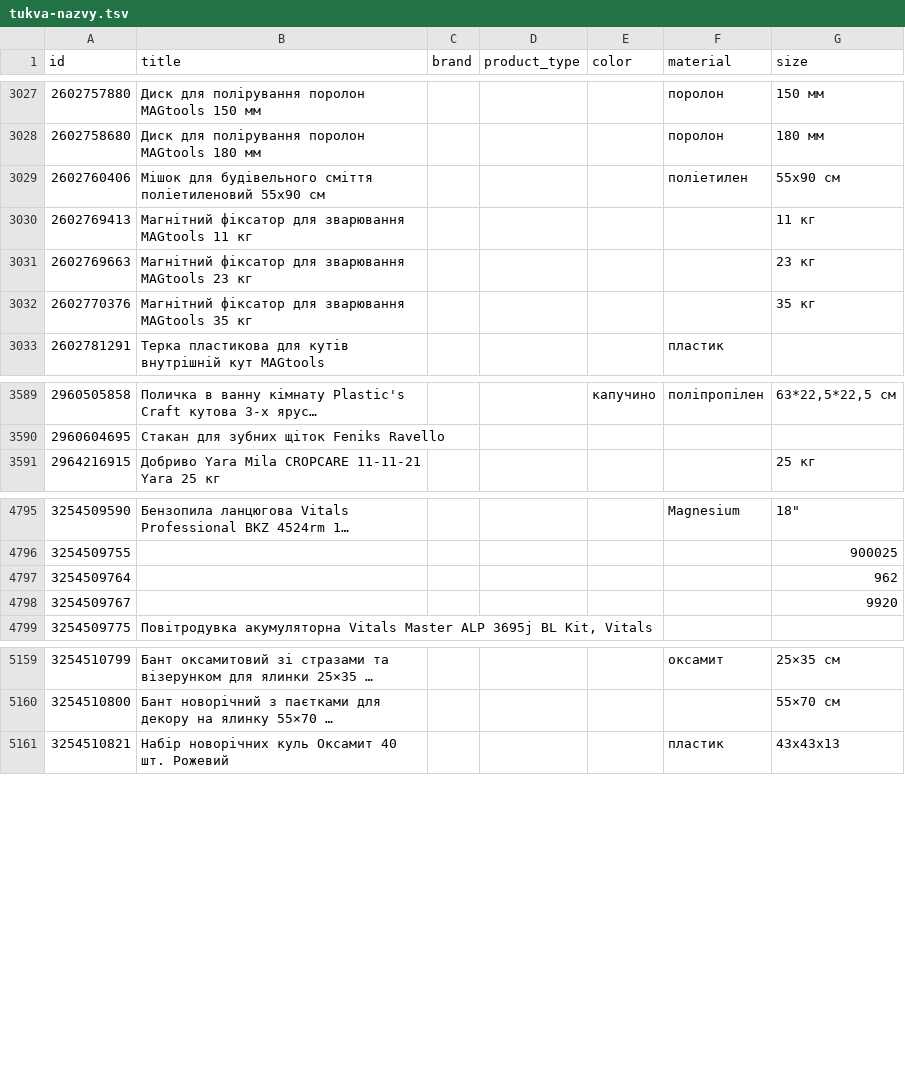
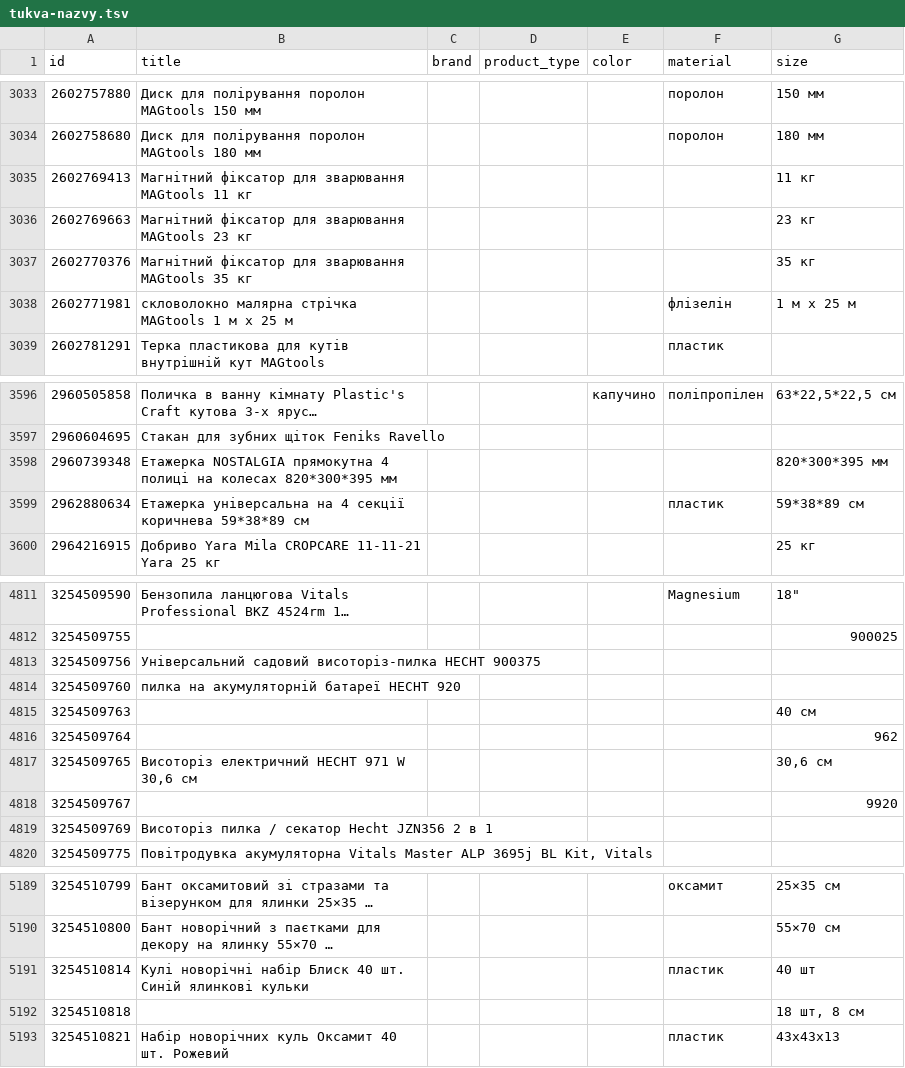
Before and after one commit to enagrosvit-beep/pub, a TSV file: feeds/tukva-nazvy.tsv, drawn as a sheet; only a part is shown, gaps mark what is left out; long unchanged cells end in …; removed rows and columns are numbered as before the commit, all else as after; the diff covers the shown part only; the diff names each change by its address in the sheet, - before the commit and + after, or states it on an @@ line.

```diff
--- a/feeds/tukva-nazvy.tsv
+++ b/feeds/tukva-nazvy.tsv
-row 3029: 2602760406 | Мішок для будівельного сміття поліетиленовий 55x90 см |  |  |  | поліетилен | 55x90 см
+row 3038: 2602771981 | скловолокно малярна стрічка MAGtools 1 м х 25 м |  |  |  | флізелін | 1 м х 25 м
+row 3598: 2960739348 | Етажерка NOSTALGIA прямокутна 4 полиці на колесах 820*300*395 мм |  |  |  |  | 820*300*395 мм
+row 3599: 2962880634 | Етажерка універсальна на 4 секції коричнева 59*38*89 см |  |  |  | пластик | 59*38*89 см
+row 4813: 3254509756 | Універсальний садовий висоторіз-пилка HECHT 900375
+row 4814: 3254509760 | пилка на акумуляторній батареї HECHT 920
+row 4815: 3254509763 |  |  |  |  |  | 40 см
+row 4817: 3254509765 | Висоторіз електричний HECHT 971 W 30,6 см |  |  |  |  | 30,6 см
+row 4819: 3254509769 | Висоторіз пилка / секатор Hecht JZN356 2 в 1
+row 5191: 3254510814 | Кулі новорічні набір Блиск 40 шт. Синій ялинкові кульки |  |  |  | пластик | 40 шт
+row 5192: 3254510818 |  |  |  |  |  | 18 шт, 8 см
```
Also changed, not shown: 42 added rows, 4 removed rows and 4 edited cells elsewhere in this file, 2 other files.
